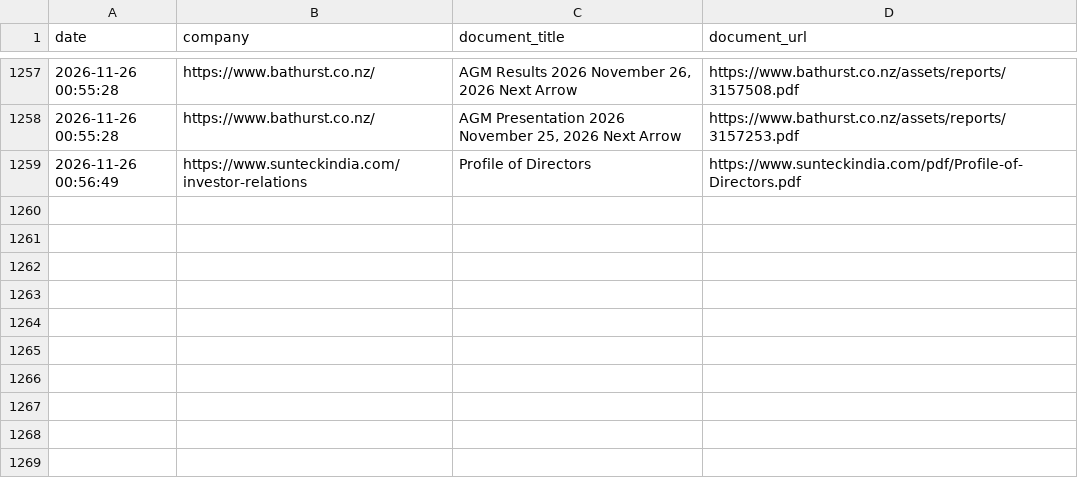
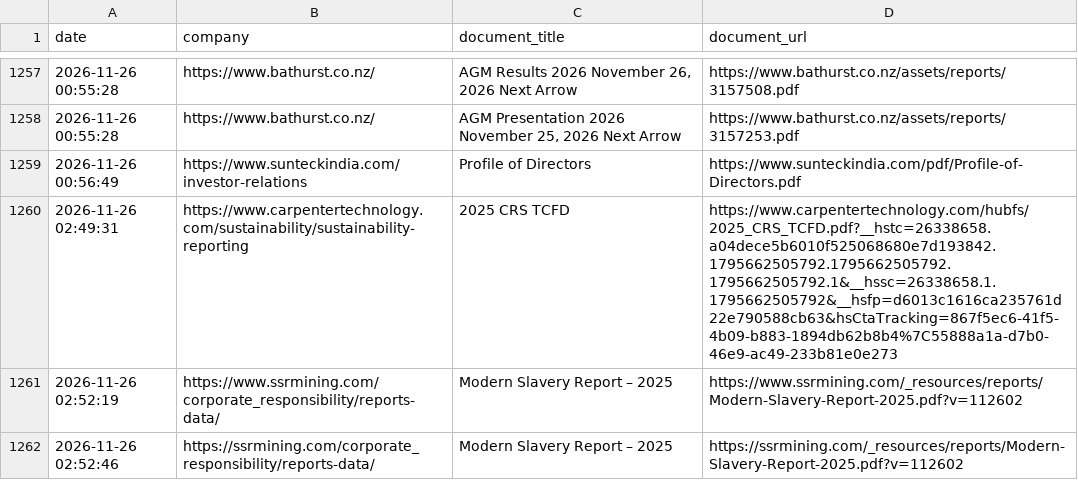
Before and after one commit to Shyamlseg/Documentmonitor1, a CSV file: diff.csv, drawn as a sheet; only a part is shown, gaps mark what is left out.

```diff
--- a/diff.csv
+++ b/diff.csv
@@ -1259 +1259,4 @@ date,company,document_title,document_url
 2026-11-26 00:56:49,https://www.sunteckindia.com/investor-relations,Profile of Directors,https://www.sunteckindia.com/pdf/Profile-of-Directors.pdf
+2026-11-26 02:49:31,https://www.carpentertechnology.com/sustainability/sustainability-reporting,2025 CRS TCFD,https://www.carpentertechnology.com/hubfs/2025_CRS_TCFD.pdf?__hstc=26338658.a04dece5b6010f525068680e7d193842.1795662505792.1795662505792.1795662505792.1&__hssc=26338658.1.1795662505792&__hsfp=d6013c1616ca235761d22e790588cb63&hsCtaTracking=867f5ec6-41f5-4b09-b883-1894db62b8b4%7C55888a1a-d7b0-46e9-ac49-233b81e0e273
+2026-11-26 02:52:19,https://www.ssrmining.com/corporate_responsibility/reports-data/,Modern Slavery Report – 2025,https://www.ssrmining.com/_resources/reports/Modern-Slavery-Report-2025.pdf?v=112602
+2026-11-26 02:52:46,https://ssrmining.com/corporate_responsibility/reports-data/,Modern Slavery Report – 2025,https://ssrmining.com/_resources/reports/Modern-Slavery-Report-2025.pdf?v=112602
```
Also changed, not shown: chunk_status/p1_chunk_status.csv, run_summary_master.csv, 6 other files.
